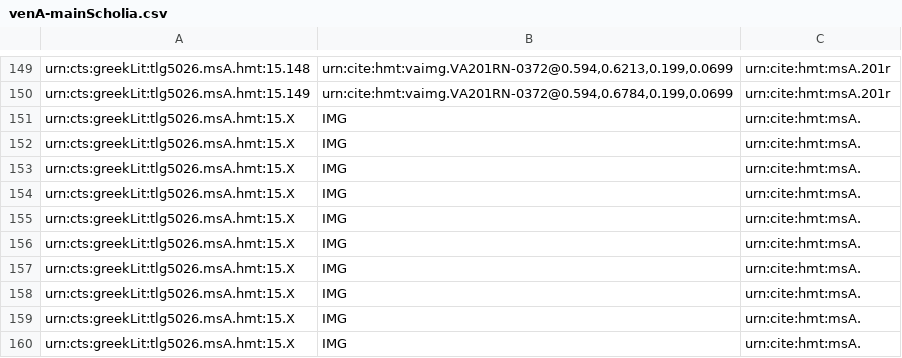
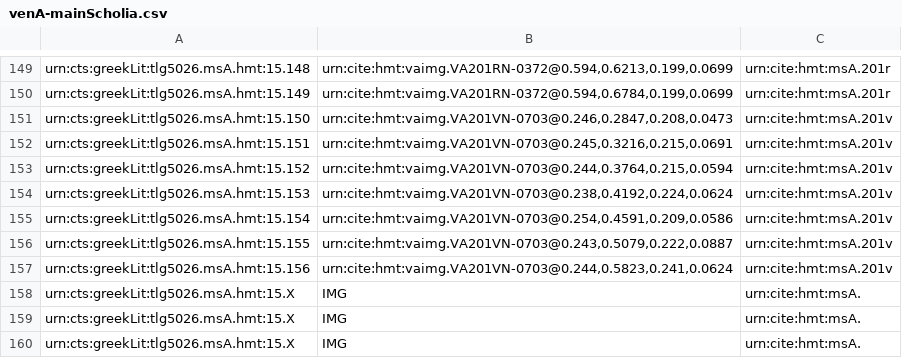
Before and after one commit to cjschu17/closed-venA-15, a CSV file: Collections/venA-mainScholia.csv, drawn as a sheet; only a part is shown, gaps mark what is left out.

Commit message:
Update venA-mainScholia.csv
7 main scholia on 201v

```diff
--- a/Collections/venA-mainScholia.csv
+++ b/Collections/venA-mainScholia.csv
@@ -150,9 +150,9 @@ urn:cts:greekLit:tlg5026.msA.hmt:15.148,"urn:cite:hmt:vaimg.VA201RN-0372@0.594,0
 urn:cts:greekLit:tlg5026.msA.hmt:15.149,"urn:cite:hmt:vaimg.VA201RN-0372@0.594,0.6784,0.199,0.0699",urn:cite:hmt:msA.201r
-urn:cts:greekLit:tlg5026.msA.hmt:15.X,"IMG",urn:cite:hmt:msA.
-urn:cts:greekLit:tlg5026.msA.hmt:15.X,"IMG",urn:cite:hmt:msA.
-urn:cts:greekLit:tlg5026.msA.hmt:15.X,"IMG",urn:cite:hmt:msA.
-urn:cts:greekLit:tlg5026.msA.hmt:15.X,"IMG",urn:cite:hmt:msA.
-urn:cts:greekLit:tlg5026.msA.hmt:15.X,"IMG",urn:cite:hmt:msA.
-urn:cts:greekLit:tlg5026.msA.hmt:15.X,"IMG",urn:cite:hmt:msA.
-urn:cts:greekLit:tlg5026.msA.hmt:15.X,"IMG",urn:cite:hmt:msA.
+urn:cts:greekLit:tlg5026.msA.hmt:15.150,"urn:cite:hmt:vaimg.VA201VN-0703@0.246,0.2847,0.208,0.0473",urn:cite:hmt:msA.201v
+urn:cts:greekLit:tlg5026.msA.hmt:15.151,"urn:cite:hmt:vaimg.VA201VN-0703@0.245,0.3216,0.215,0.0691",urn:cite:hmt:msA.201v
+urn:cts:greekLit:tlg5026.msA.hmt:15.152,"urn:cite:hmt:vaimg.VA201VN-0703@0.244,0.3764,0.215,0.0594",urn:cite:hmt:msA.201v
+urn:cts:greekLit:tlg5026.msA.hmt:15.153,"urn:cite:hmt:vaimg.VA201VN-0703@0.238,0.4192,0.224,0.0624",urn:cite:hmt:msA.201v
+urn:cts:greekLit:tlg5026.msA.hmt:15.154,"urn:cite:hmt:vaimg.VA201VN-0703@0.254,0.4591,0.209,0.0586",urn:cite:hmt:msA.201v
+urn:cts:greekLit:tlg5026.msA.hmt:15.155,"urn:cite:hmt:vaimg.VA201VN-0703@0.243,0.5079,0.222,0.0887",urn:cite:hmt:msA.201v
+urn:cts:greekLit:tlg5026.msA.hmt:15.156,"urn:cite:hmt:vaimg.VA201VN-0703@0.244,0.5823,0.241,0.0624",urn:cite:hmt:msA.201v
 urn:cts:greekLit:tlg5026.msA.hmt:15.X,"IMG",urn:cite:hmt:msA.
```
